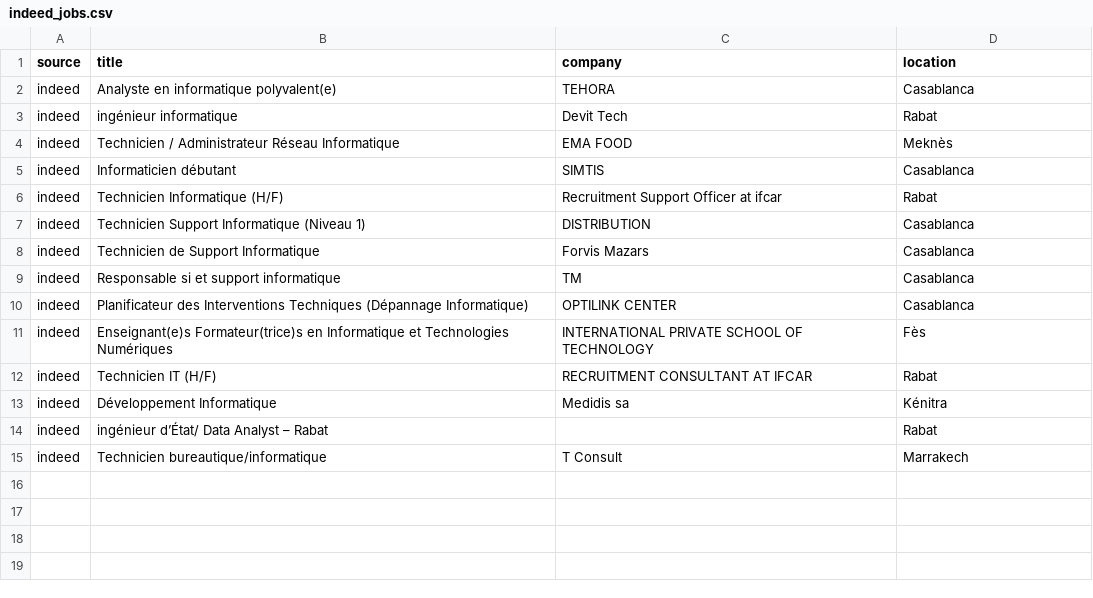
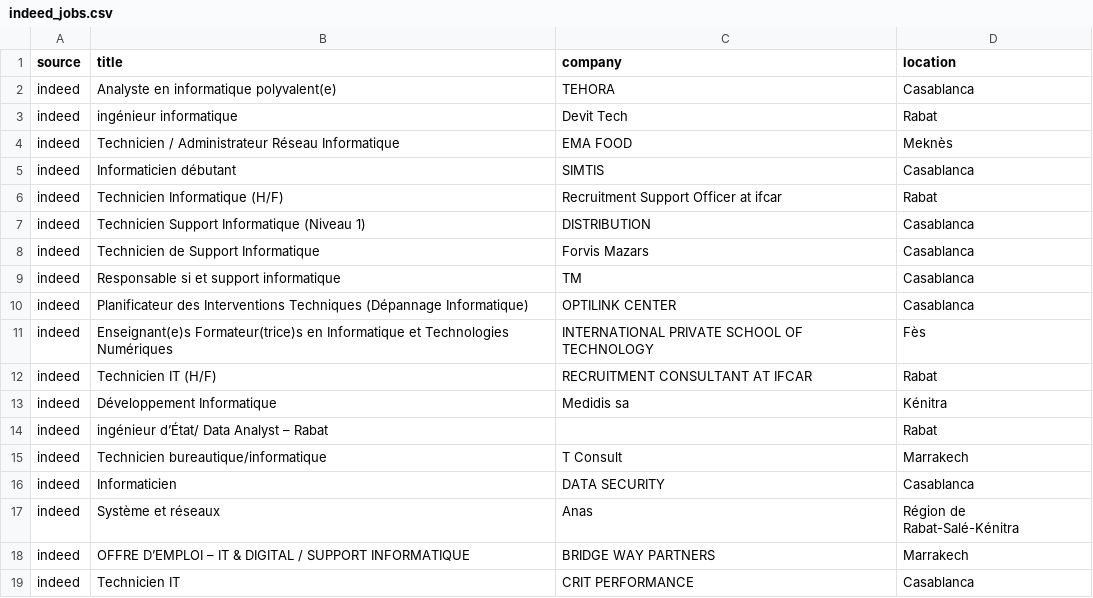
Before and after one commit to Ali1001ga/Veille-technologique-automatis-e, a CSV file: indeed_jobs.csv, drawn as a sheet; the diff names each change by its address in the sheet, - before the commit and + after, or states it on an @@ line.

```diff
--- a/indeed_jobs.csv
+++ b/indeed_jobs.csv
+row 16: indeed | Informaticien | DATA SECURITY | Casablanca
+row 17: indeed | Système et réseaux | Anas | Région de Rabat-Salé-Kénitra
+row 18: indeed | OFFRE D’EMPLOI – IT & DIGITAL / SUPPORT INFORMATIQUE | BRIDGE WAY PARTNERS | Marrakech
+row 19: indeed | Technicien IT | CRIT PERFORMANCE | Casablanca
```
Also changed, not shown: indeed_jobs_tagged.csv, 6 other files.
